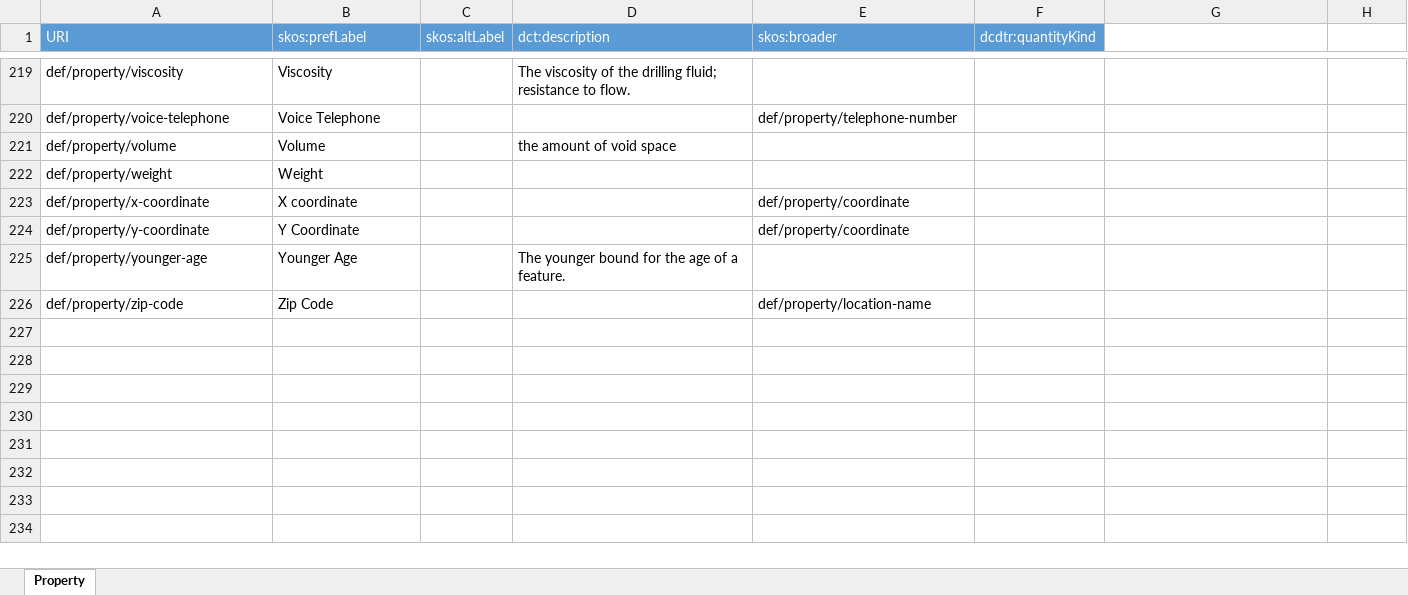
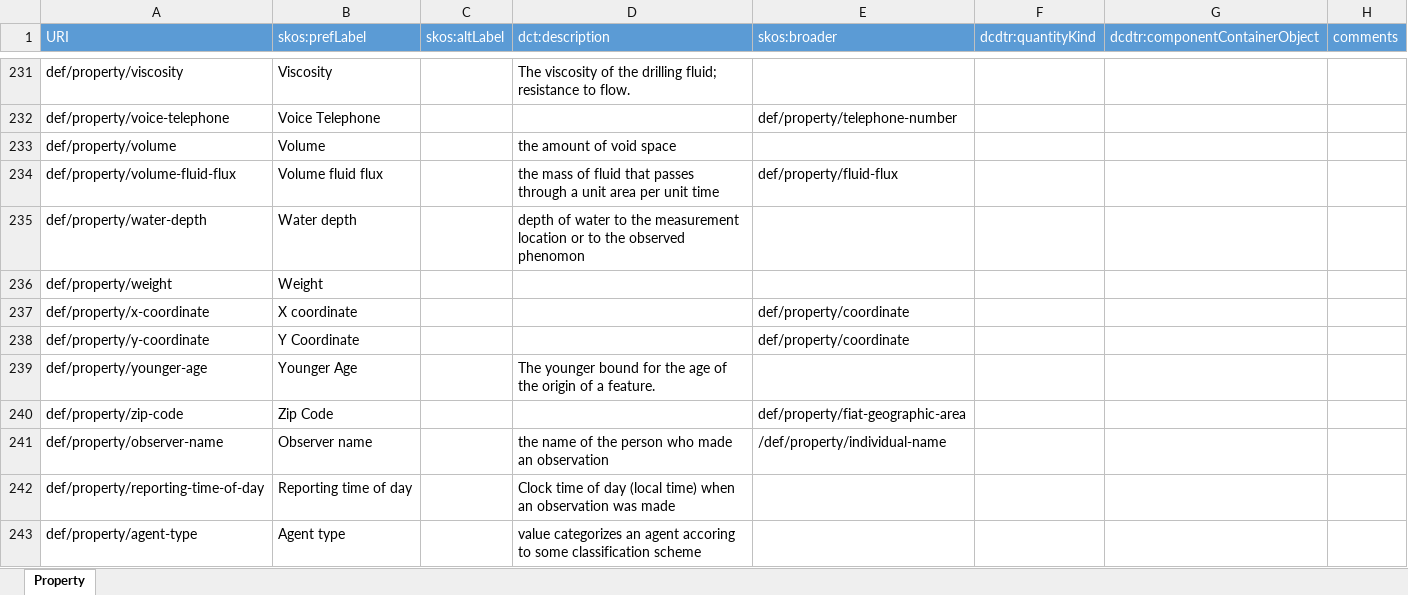
Before and after one commit to usgin/digital-crust-LDR, an Excel workbook: Definitions/Property.xlsx, sheet Property, drawn as a sheet; only a part is shown, gaps mark what is left out; values as stored, in another font and other column widths than the file's, no borders; addresses are those after the commit; the diff covers the shown part only; the diff names each change by its address in the sheet, - before the commit and + after, or states it on an @@ line.

Commit message:
JSON schema for Data Type registration-- updates

```diff
--- a/Definitions/Property.xlsx (sheet Property)
+++ b/Definitions/Property.xlsx (sheet Property)
-G1: (empty)
+G1: dcdtr:componentContainerObject
-G1:H1 fill: none
+G1:H1 fill: #5B9BD5
-H1: (empty)
+H1: comments
@@ row 78 moved to row 234: def/property/volume-fluid-flux @@
+row 235: def/property/water-depth | Water depth |  | depth of water to the measurement location or to the observed phenomon
-D239 (dct:description): …age of a feature.
+D239 (dct:description): …age of the origin of a feature.
-E240 (skos:broader): def/property/location-name
+E240 (skos:broader): def/property/fiat-geographic-area
+row 241: def/property/observer-name | Observer name |  | the name of the person who made an observation | /def/property/individual-name
+row 242: def/property/reporting-time-of-day | Reporting time of day |  | Clock time of day (local time) when an observation was made
+row 243: def/property/agent-type | Agent type |  | value categorizes an agent accoring to some classification scheme
```
Also changed, not shown: 41 added rows, 1 moved row, 41 edited cells and cell formats elsewhere in this sheet, formulas that keep their value, Definitions/Concept.xlsx, 2 other files.
